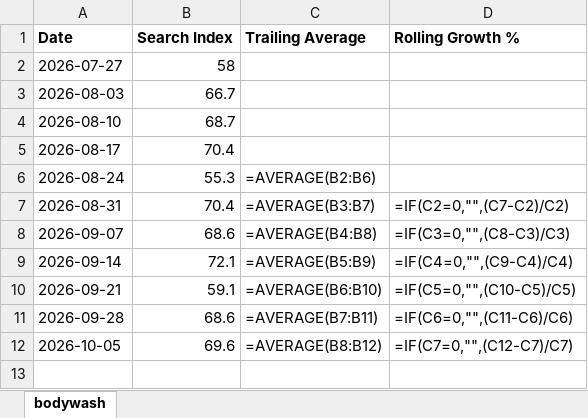
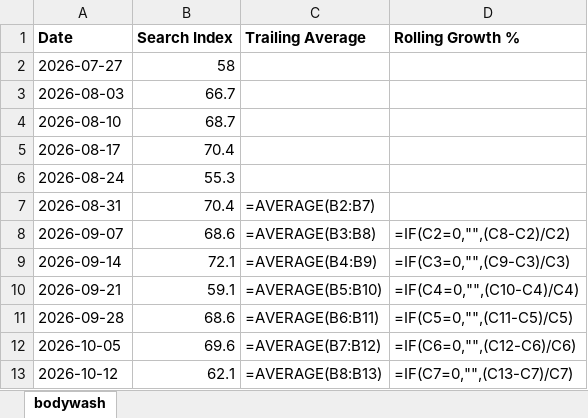
Before and after one commit to Kshitiz171222/Automated-tracker, an Excel workbook: docs/dashboard.xlsx, sheet bodywash, drawn as a sheet; values as stored, in another font and other column widths than the file's, no borders; formulas without a stored value are shown as written; charts and pictures not drawn; the diff names each change by its address in the sheet, - before the commit and + after, or states it on an @@ line.

```diff
--- a/docs/dashboard.xlsx (sheet bodywash)
+++ b/docs/dashboard.xlsx (sheet bodywash)
-C6 (Trailing Average): =AVERAGE(B2:B6)
+C6 (Trailing Average): (empty)
-C7 (Trailing Average): =AVERAGE(B3:B7)
+C7 (Trailing Average): =AVERAGE(B2:B7)
-D7 (Rolling Growth %): =IF(C2=0,"",(C7-C2)/C2)
+D7 (Rolling Growth %): (empty)
-C8 (Trailing Average): =AVERAGE(B4:B8)
+C8 (Trailing Average): =AVERAGE(B3:B8)
-D8 (Rolling Growth %): =IF(C3=0,"",(C8-C3)/C3)
+D8 (Rolling Growth %): =IF(C2=0,"",(C8-C2)/C2)
-C9 (Trailing Average): =AVERAGE(B5:B9)
+C9 (Trailing Average): =AVERAGE(B4:B9)
-D9 (Rolling Growth %): =IF(C4=0,"",(C9-C4)/C4)
+D9 (Rolling Growth %): =IF(C3=0,"",(C9-C3)/C3)
-C10 (Trailing Average): =AVERAGE(B6:B10)
+C10 (Trailing Average): =AVERAGE(B5:B10)
-D10 (Rolling Growth %): =IF(C5=0,"",(C10-C5)/C5)
+D10 (Rolling Growth %): =IF(C4=0,"",(C10-C4)/C4)
-C11 (Trailing Average): =AVERAGE(B7:B11)
+C11 (Trailing Average): =AVERAGE(B6:B11)
-D11 (Rolling Growth %): =IF(C6=0,"",(C11-C6)/C6)
+D11 (Rolling Growth %): =IF(C5=0,"",(C11-C5)/C5)
-C12 (Trailing Average): =AVERAGE(B8:B12)
+C12 (Trailing Average): =AVERAGE(B7:B12)
-D12 (Rolling Growth %): =IF(C7=0,"",(C12-C7)/C7)
+D12 (Rolling Growth %): =IF(C6=0,"",(C12-C6)/C6)
+row 13: 2026-10-12 | 62.1 | =AVERAGE(B8:B13) | =IF(C7=0,"",(C13-C7)/C7)
```
Also changed, not shown: charts or pictures, 2 other files.
